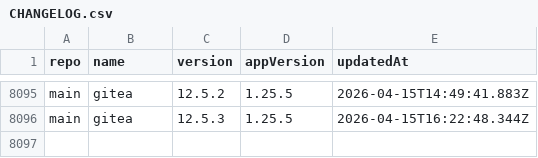
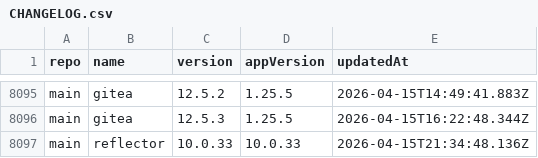
Before and after one commit to xfworld/charts, a CSV file: CHANGELOG.csv, drawn as a sheet; only a part is shown, gaps mark what is left out; the diff names each change by its address in the sheet, - before the commit and + after, or states it on an @@ line.

```diff
--- a/CHANGELOG.csv
+++ b/CHANGELOG.csv
+row 8097: main | reflector | 10.0.33 | 10.0.33 | 2026-04-15T21:34:48.136Z
```
Also changed, not shown: 2 other files.
